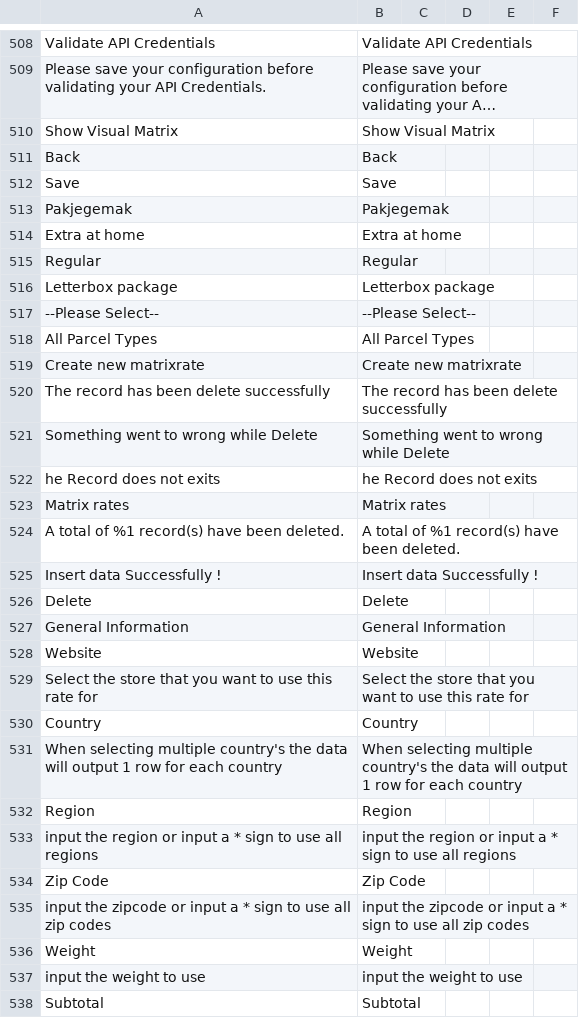
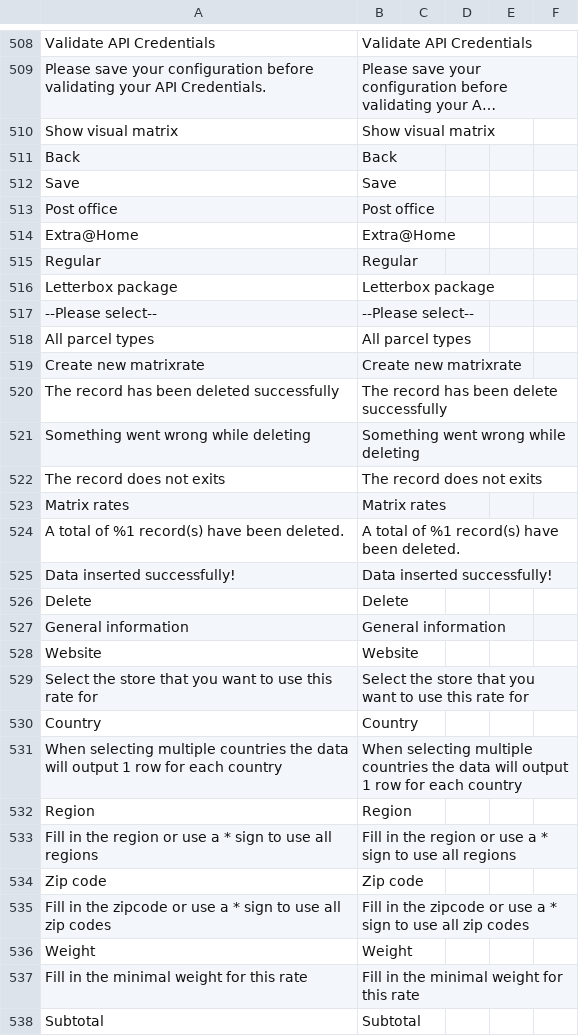
Before and after one commit to postnl/postnl-magento2, a CSV file: i18n/en_US.csv, drawn as a sheet; only a part is shown, gaps mark what is left out; long unchanged cells end in …; removed rows and columns are numbered as before the commit, all else as after; the diff covers the shown part only; the diff names each change by its address in the sheet, - before the commit and + after, or states it on an @@ line.

Commit message:
POSTNLM2-1308 change translations and code cleanup

```diff
--- a/i18n/en_US.csv
+++ b/i18n/en_US.csv
-A510: Show Visual Matrix
+A510: Show visual matrix
-B510: Show Visual Matrix
+B510: Show visual matrix
-row 513: Pakjegemak | Pakjegemak
-row 514: Extra at home | Extra at home
+row 513: Post office | Post office
+row 514: Extra@Home | Extra@Home
-A517: --Please Select--
+A517: --Please select--
-B517: --Please Select--
+B517: --Please select--
-A518: All Parcel Types
+A518: All parcel types
-B518: All Parcel Types
+B518: All parcel types
-A520: The record has been delete successfully
+A520: The record has been deleted successfully
-A521: Something went to wrong while Delete
+A521: Something went wrong while deleting
-B521: Something went to wrong while Delete
+B521: Something went wrong while deleting
-A522: he Record does not exits
+A522: The record does not exits
-B522: he Record does not exits
+B522: The record does not exits
-A525: Insert data Successfully !
+A525: Data inserted successfully!
-B525: Insert data Successfully !
+B525: Data inserted successfully!
-A527: General Information
+A527: General information
-B527: General Information
+B527: General information
-A531: …selecting multiple country's the data…
+A531: …selecting multiple countries the data…
-B531: …selecting multiple country's the data…
+B531: …selecting multiple countries the data…
-A533: input the region or input a *…
+A533: Fill in the region or use a *…
-B533: input the region or input a *…
+B533: Fill in the region or use a *…
-A534: Zip Code
+A534: Zip code
-B534: Zip Code
+B534: Zip code
-A535: input the zipcode or input a *…
+A535: Fill in the zipcode or use a *…
-B535: input the zipcode or input a *…
+B535: Fill in the zipcode or use a *…
-row 537: input the weight to use | input the weight to use
+row 537: Fill in the minimal weight for this rate | Fill in the minimal weight for this rate
```
Also changed, not shown: 3 added rows, 3 removed rows and 8 edited cells elsewhere in this file, 12 other files.
